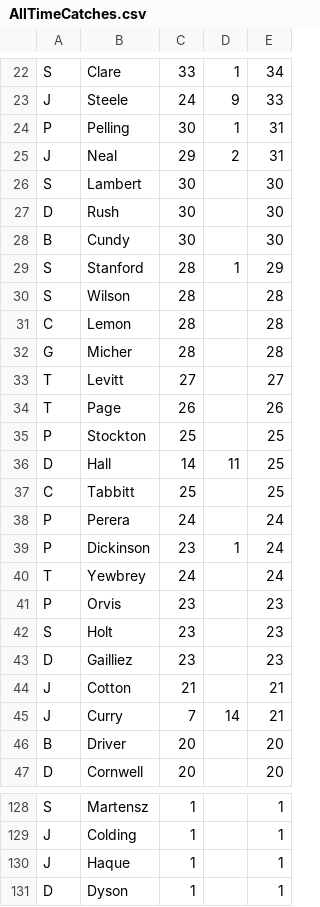
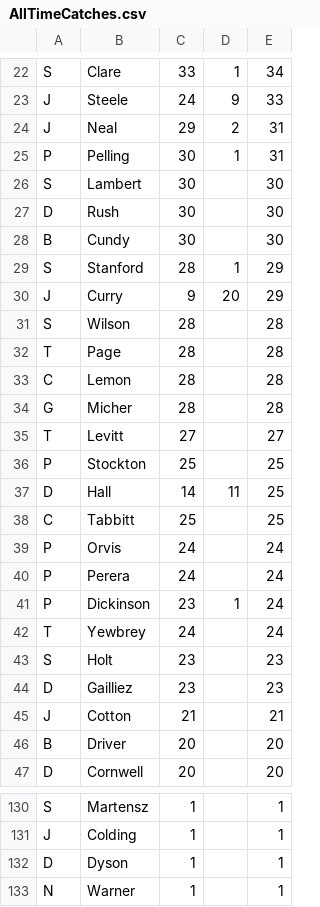
Before and after one commit to barhillcricket/bhcc, a CSV file: stats/AllTimeCatches.csv, drawn as a sheet; only a part is shown, gaps mark what is left out; the shorter side is filled out with more unchanged rows; the diff covers the shown part only.

Commit message:
Update stats

```diff
--- a/stats/AllTimeCatches.csv
+++ b/stats/AllTimeCatches.csv
@@ -23,0 +24 @@ J,Steele,24,9,33,,
+"J","Neal","29","2","31",,
@@ -25 +25,0 @@ P,Pelling,30,1,31,,
-J,Neal,29,2,31,,
@@ -29,0 +30 @@ S,Stanford,28,1,29,,
+"J","Curry","9","20","29",,
@@ -30,0 +32 @@ S,Wilson,28,,28,,
+"T","Page","28","","28",,
@@ -34 +35,0 @@ T,Levitt,27,,27,,
-T,Page,26,,26,,
@@ -37,0 +39 @@ C,Tabbitt,25,,25,,
+"P","Orvis","24","","24",,
@@ -41 +42,0 @@ T,Yewbrey,24,,24,,
-P,Orvis,23,,23,,
@@ -45 +45,0 @@ J,Cotton,21,,21,,
-J,Curry,7,14,21,,
@@ -130 +131,0 @@ J,Colding,1,,1,,
-J,Haque,1,,1,,
```
Also changed, not shown: 6 added rows, 4 removed rows, 1 moved row and 2 edited cells elsewhere in this file, stats/AllTimeBatting.csv, stats/AllTimeBowling.csv, 9 other files.
